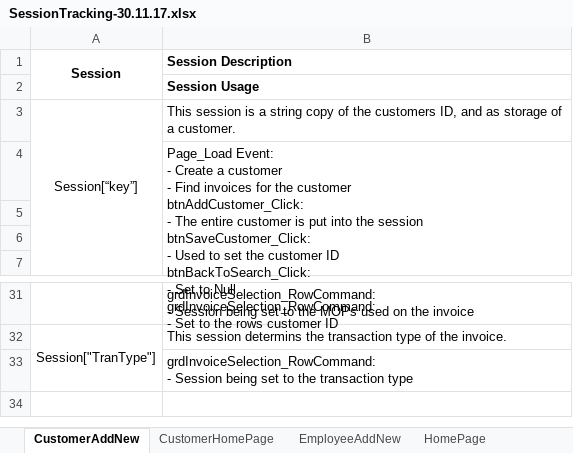
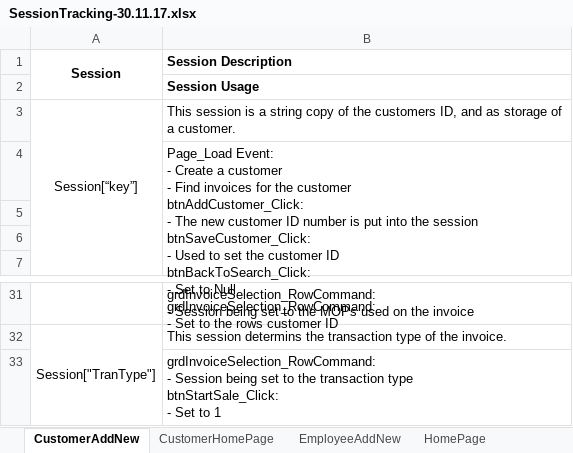
Before and after one commit to SweetSpotProShop/SweetSpot-Documentation, an Excel workbook: SessionTracking-30.11.17.xlsx, sheet CustomerAddNew, drawn as a sheet; only a part is shown, gaps mark what is left out; values as stored, in another font and other column widths than the file's, no borders; ↵ is a line break in a cell; the diff names each change by its address in the sheet, - before the commit and + after, or states it on an @@ line.

Commit message:
Update to Session Tracking

```diff
--- a/SessionTracking-30.11.17.xlsx (sheet CustomerAddNew)
+++ b/SessionTracking-30.11.17.xlsx (sheet CustomerAddNew)
-B4 (Session Description): …- The entire customer is put…
+B4 (Session Description): …- The new customer ID number is put…
-B33 (Session Description): …transaction type
+B33 (Session Description): …transaction type ↵ btnStartSale_Click: ↵ - Set to 1
```
Also changed, not shown: sheet EmployeeAddNew, 2 other files.
